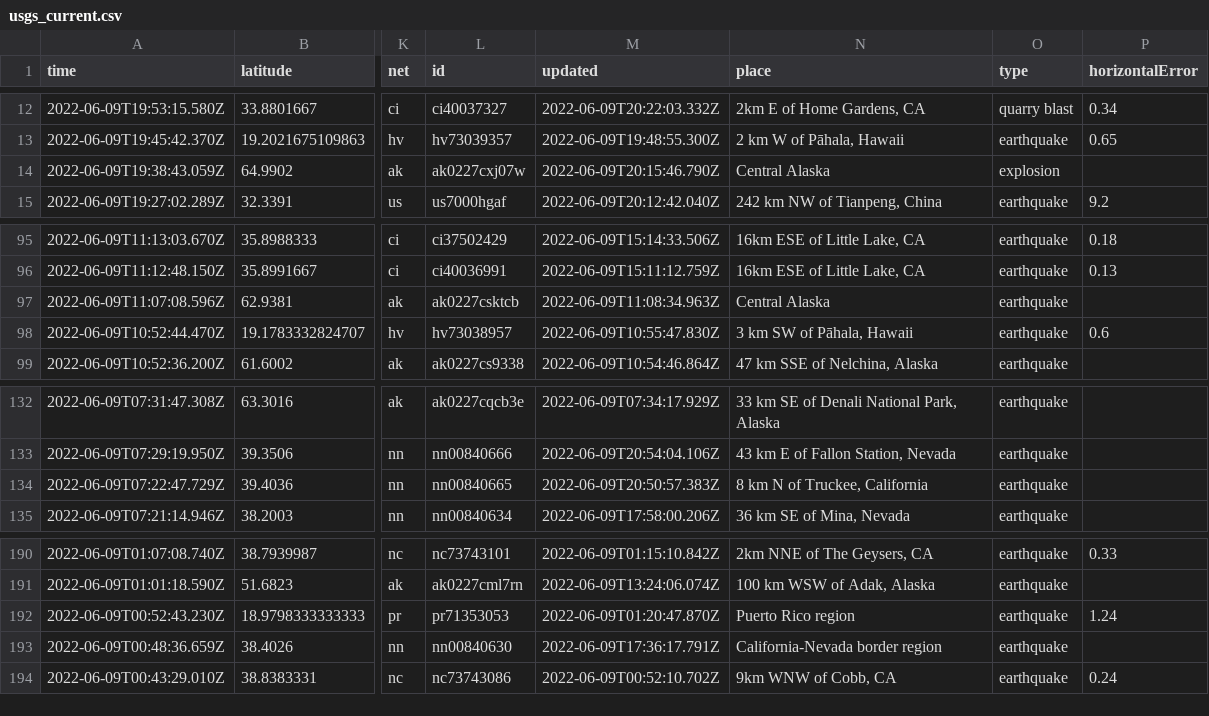
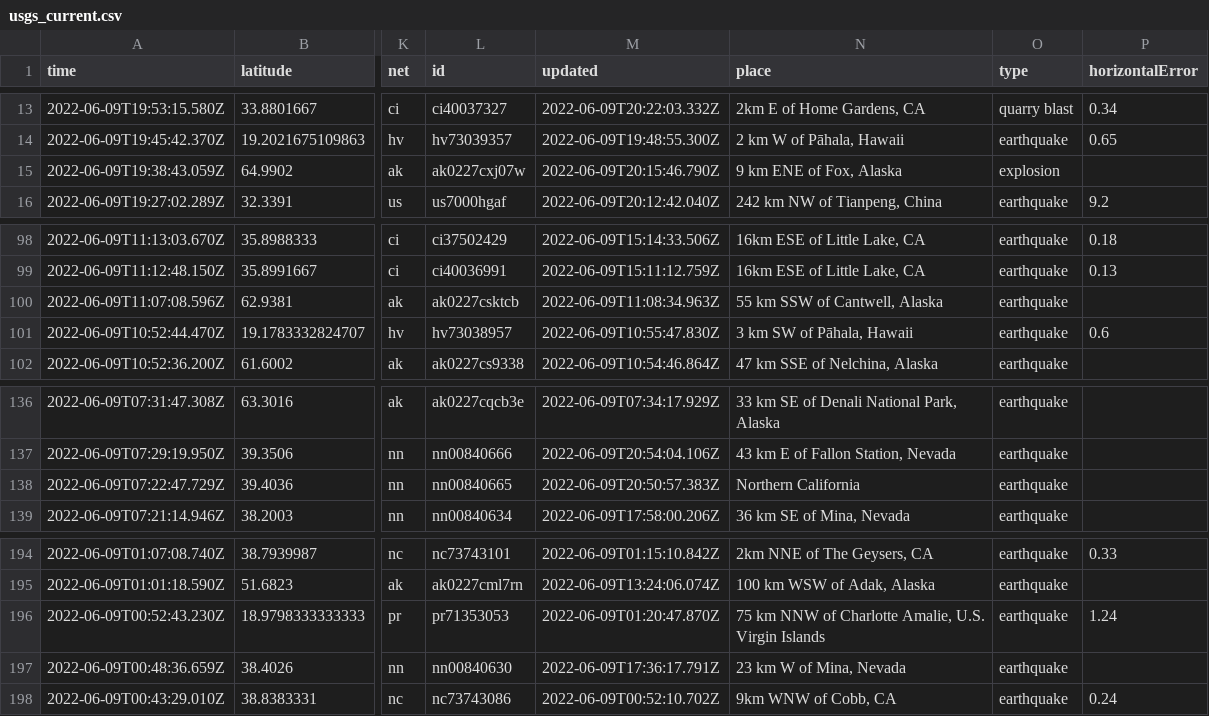
Before and after one commit to rthomasgannett/data-reporter-robot, a CSV file: usgs_current.csv, drawn as a sheet; only a part is shown, gaps mark what is left out; addresses are those after the commit; the diff covers the shown part only; the diff names each change by its address in the sheet, - before the commit and + after, or states it on an @@ line.

```diff
--- a/usgs_current.csv
+++ b/usgs_current.csv
-N15 (place): Central Alaska
+N15 (place): 9 km ENE of Fox, Alaska
-N100 (place): Central Alaska
+N100 (place): 55 km SSW of Cantwell, Alaska
-N138 (place): 8 km N of Truckee, California
+N138 (place): Northern California
-N196 (place): Puerto Rico region
+N196 (place): 75 km NNW of Charlotte Amalie, U.S. Virgin Islands
-N197 (place): California-Nevada border region
+N197 (place): 23 km W of Mina, Nevada
```
Also changed, not shown: 4 added rows, 2 removed rows and 3 edited cells elsewhere in this file.
